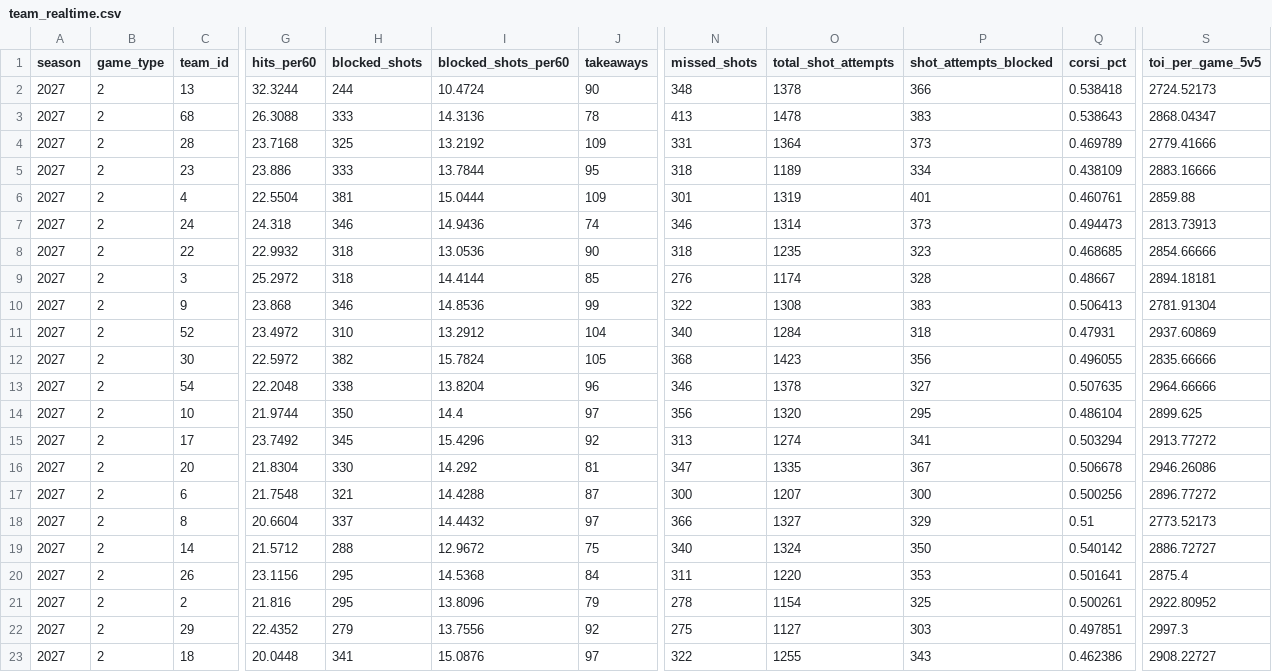
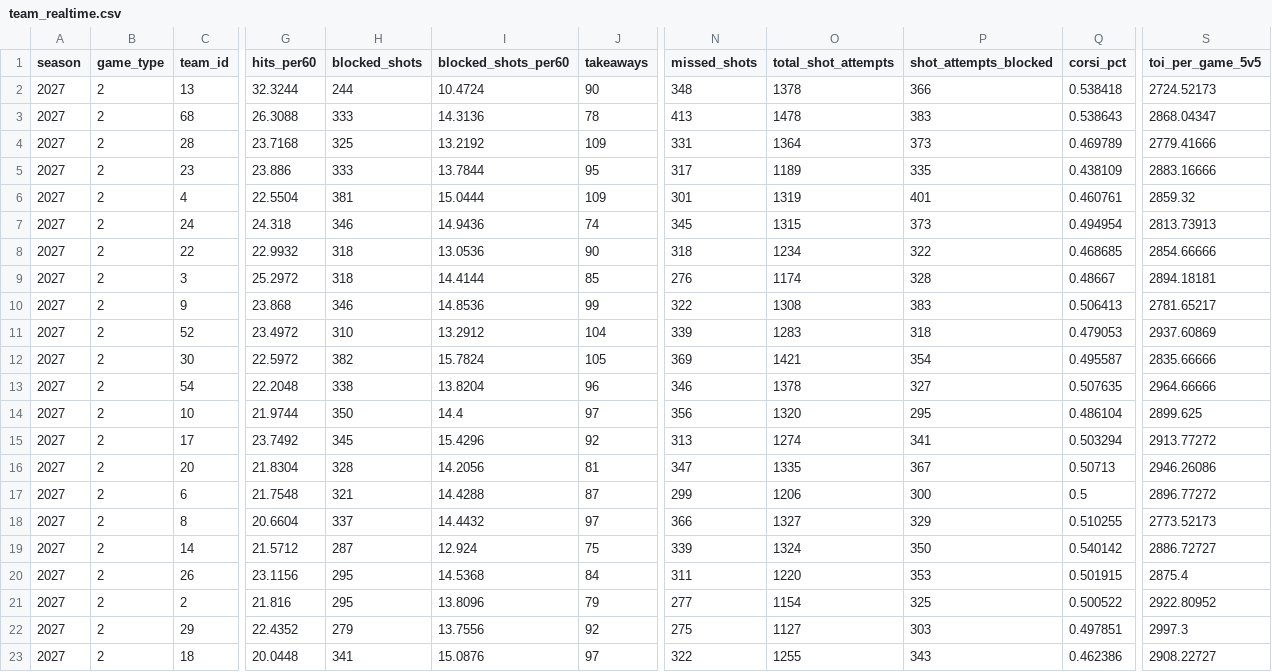
Before and after one commit to Crice1620/NHL_sim, a CSV file: data/stats/2026-27/team_realtime.csv, drawn as a sheet; only a part is shown, gaps mark what is left out; the diff covers the shown part only; the diff names each change by its address in the sheet, - before the commit and + after, or states it on an @@ line.

Commit message:
update team_realtime.csv — 2026-11-21 15:56 UTC

```diff
--- a/data/stats/2026-27/team_realtime.csv
+++ b/data/stats/2026-27/team_realtime.csv
-N5 (missed_shots): 318
+N5 (missed_shots): 317
-P5 (shot_attempts_blocked): 334
+P5 (shot_attempts_blocked): 335
-S6 (toi_per_game_5v5): 2859.88
+S6 (toi_per_game_5v5): 2859.32
-N7 (missed_shots): 346
+N7 (missed_shots): 345
-O7 (total_shot_attempts): 1314
+O7 (total_shot_attempts): 1315
-Q7 (corsi_pct): 0.494473
+Q7 (corsi_pct): 0.494954
-O8 (total_shot_attempts): 1235
+O8 (total_shot_attempts): 1234
-P8 (shot_attempts_blocked): 323
+P8 (shot_attempts_blocked): 322
-S10 (toi_per_game_5v5): 2781.91304
+S10 (toi_per_game_5v5): 2781.65217
-N11 (missed_shots): 340
+N11 (missed_shots): 339
-O11 (total_shot_attempts): 1284
+O11 (total_shot_attempts): 1283
-Q11 (corsi_pct): 0.47931
+Q11 (corsi_pct): 0.479053
-N12 (missed_shots): 368
+N12 (missed_shots): 369
-O12 (total_shot_attempts): 1423
+O12 (total_shot_attempts): 1421
-P12 (shot_attempts_blocked): 356
+P12 (shot_attempts_blocked): 354
-Q12 (corsi_pct): 0.496055
+Q12 (corsi_pct): 0.495587
-H16 (blocked_shots): 330
+H16 (blocked_shots): 328
-I16 (blocked_shots_per60): 14.292
+I16 (blocked_shots_per60): 14.2056
-Q16 (corsi_pct): 0.506678
+Q16 (corsi_pct): 0.50713
-N17 (missed_shots): 300
+N17 (missed_shots): 299
-O17 (total_shot_attempts): 1207
+O17 (total_shot_attempts): 1206
-Q17 (corsi_pct): 0.500256
+Q17 (corsi_pct): 0.5
-Q18 (corsi_pct): 0.51
+Q18 (corsi_pct): 0.510255
-H19 (blocked_shots): 288
+H19 (blocked_shots): 287
-I19 (blocked_shots_per60): 12.9672
+I19 (blocked_shots_per60): 12.924
-N19 (missed_shots): 340
+N19 (missed_shots): 339
-Q20 (corsi_pct): 0.501641
+Q20 (corsi_pct): 0.501915
-N21 (missed_shots): 278
+N21 (missed_shots): 277
-Q21 (corsi_pct): 0.500261
+Q21 (corsi_pct): 0.500522
```
Also changed, not shown: 15 edited cells elsewhere in this file.
